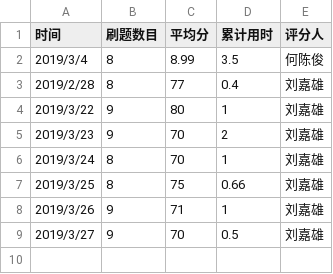
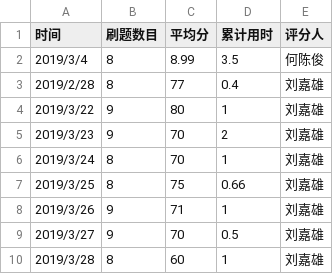
Before and after one commit to liu2458898755/C_language_practice, a CSV file: daily/每天记录.csv, drawn as a sheet; the diff names each change by its address in the sheet, - before the commit and + after, or states it on an @@ line.

Commit message:
Update 每天记录.csv

```diff
--- a/daily/每天记录.csv
+++ b/daily/每天记录.csv
+row 10: 2019/3/28 | 8 | 60 | 1 | 刘嘉雄
```
